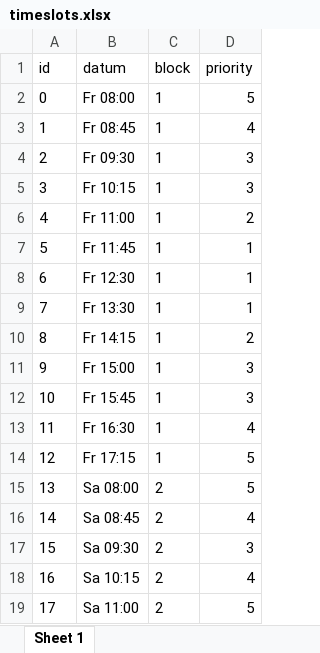
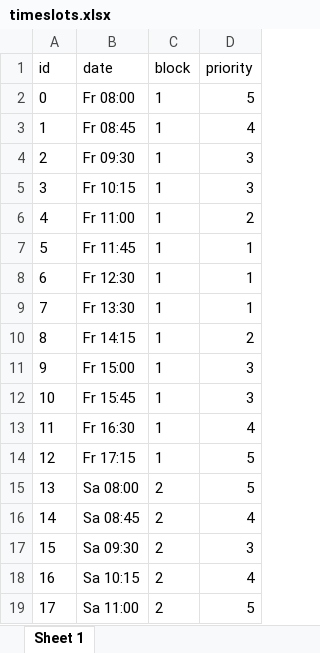
Before and after one commit to muboch/IP6-Optimal-Scheduling-of-Project-Presentations, an Excel workbook: Files/timeslots.xlsx, sheet Sheet 1, drawn as a sheet; values as stored, in another font and other column widths than the file's, no borders; the diff names each change by its address in the sheet, - before the commit and + after, or states it on an @@ line.

Commit message:
change datum -> date

```diff
--- a/Files/timeslots.xlsx (sheet Sheet 1)
+++ b/Files/timeslots.xlsx (sheet Sheet 1)
-B1: datum
+B1: date
```
Also changed, not shown: 1 other file.
